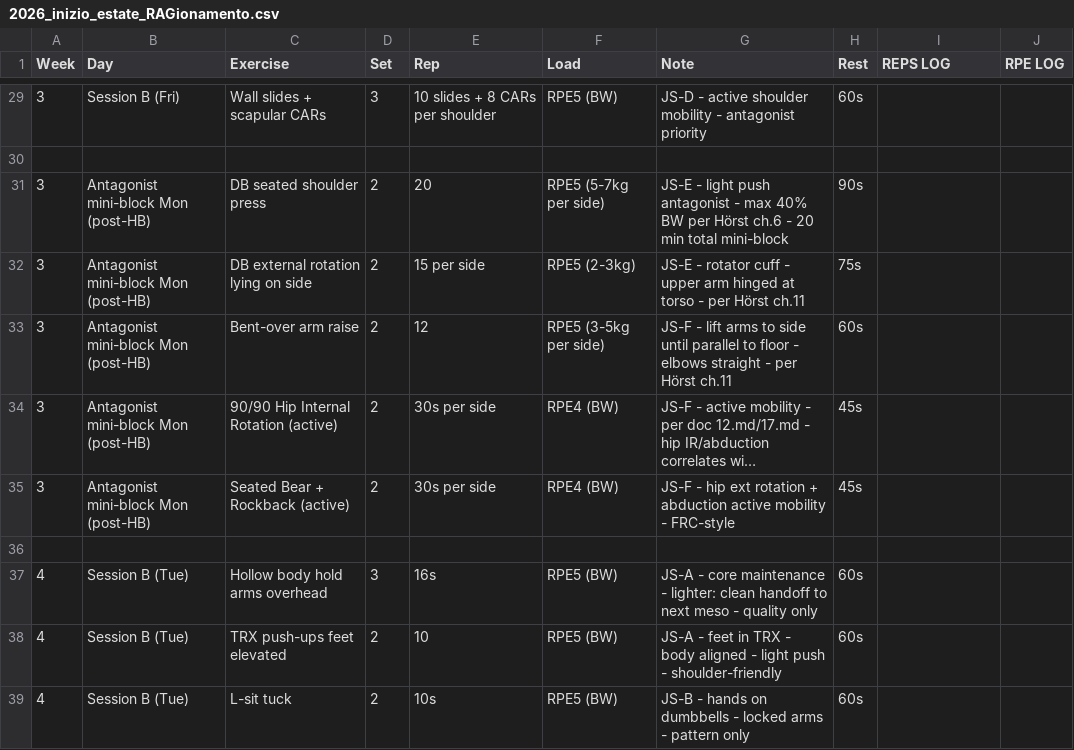
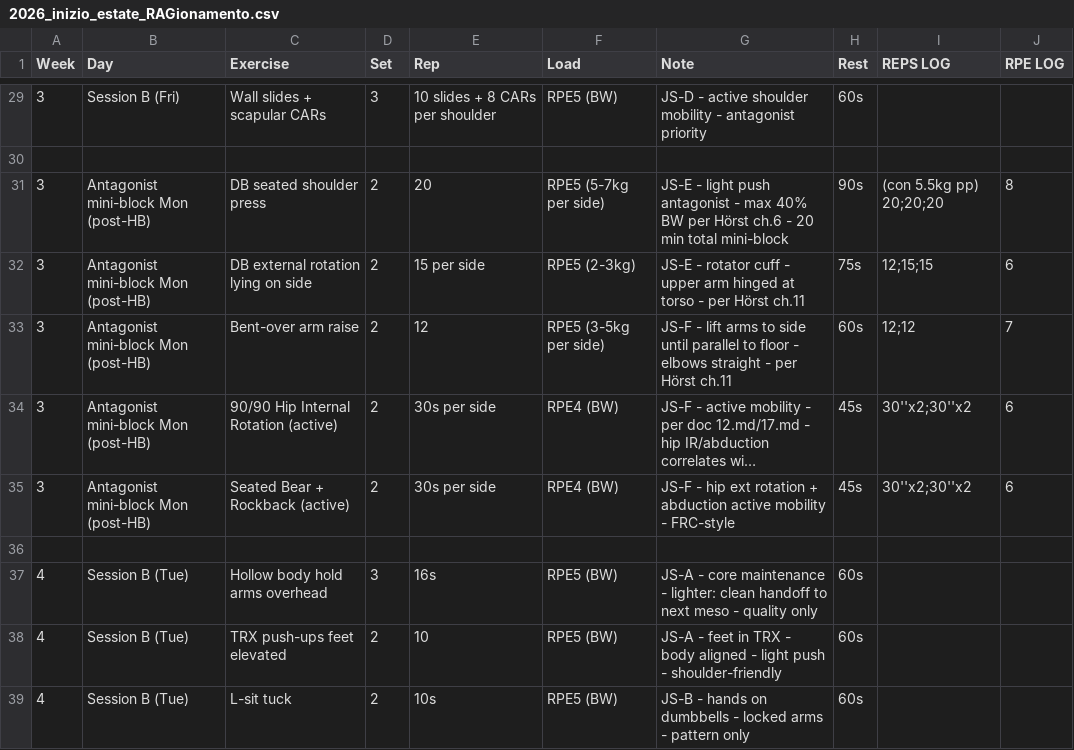
Before and after one commit to billyLumberjack/climbing_training, a CSV file: physical/current/2026_inizio_estate_RAGionamento.csv, drawn as a sheet; only a part is shown, gaps mark what is left out; long unchanged cells end in …; the diff names each change by its address in the sheet, - before the commit and + after, or states it on an @@ line.

Commit message:
Sync session logs from Google Sheets
Co-Authored-By: Climbing Training Sync <sync@training.local>

```diff
--- a/physical/current/2026_inizio_estate_RAGionamento.csv
+++ b/physical/current/2026_inizio_estate_RAGionamento.csv
-I31 (REPS LOG): (empty)
+I31 (REPS LOG): (con 5.5kg pp) 20;20;20
-J31 (RPE LOG): (empty)
+J31 (RPE LOG): 8
-I32 (REPS LOG): (empty)
+I32 (REPS LOG): 12;15;15
-J32 (RPE LOG): (empty)
+J32 (RPE LOG): 6
-I33 (REPS LOG): (empty)
+I33 (REPS LOG): 12;12
-J33 (RPE LOG): (empty)
+J33 (RPE LOG): 7
-I34:I35 (REPS LOG): (empty)
+I34:I35 (REPS LOG): 30''x2;30''x2
-J34:J35 (RPE LOG): (empty)
+J34:J35 (RPE LOG): 6
```
Also changed, not shown: hangboard/current/2026_inizio_estate_RAGionamento.csv.
